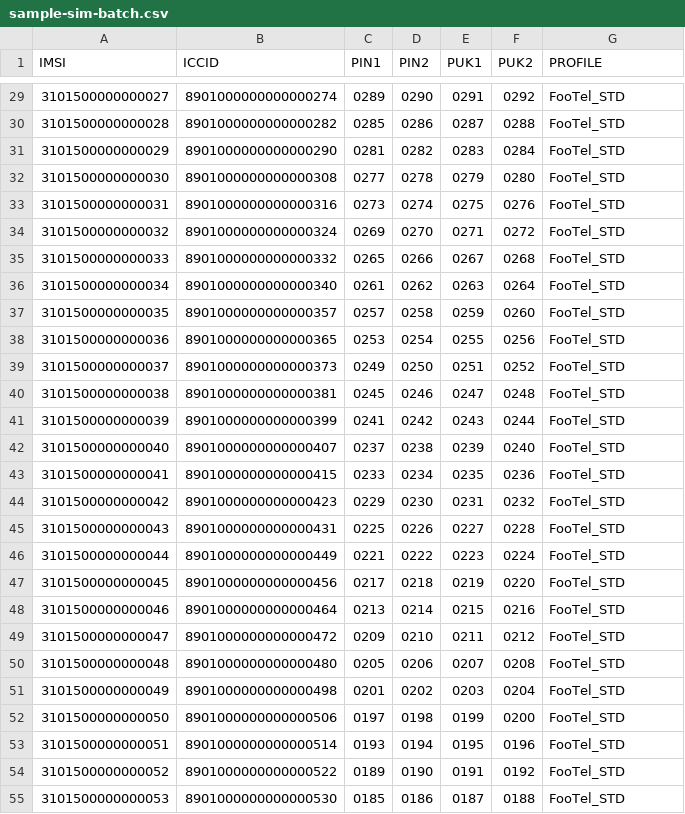
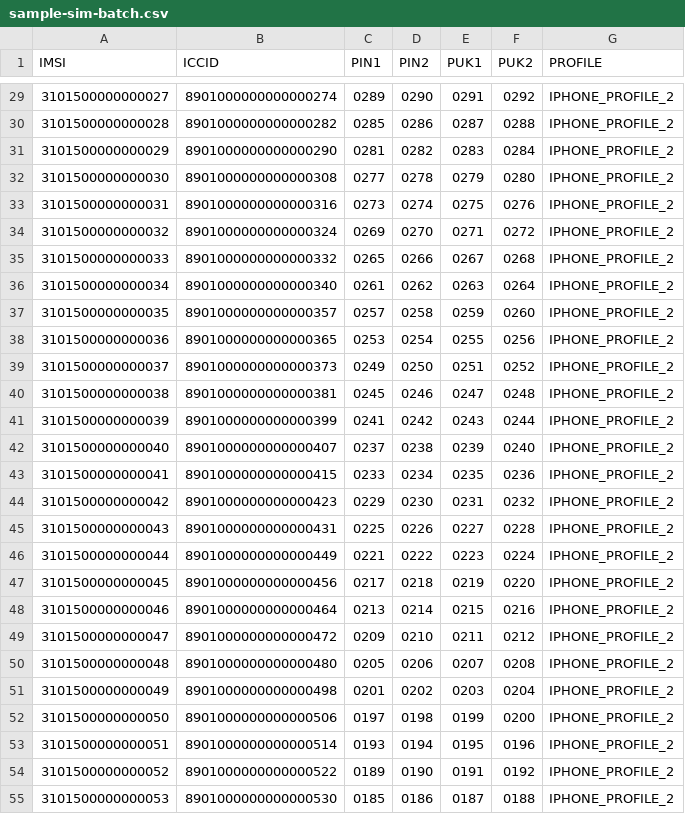
Before and after one commit to ostelco/ostelco-core, a CSV file: sim-administration/simmanager/src/integration-test/resources/sample-sim-batch.csv, drawn as a sheet; only a part is shown, gaps mark what is left out; the diff covers the shown part only.

```diff
--- a/sim-administration/simmanager/src/integration-test/resources/sample-sim-batch.csv
+++ b/sim-administration/simmanager/src/integration-test/resources/sample-sim-batch.csv
@@ -29,27 +29,27 @@ IMSI,ICCID,PIN1,PIN2,PUK1,PUK2,PROFILE
-3101500000000027,8901000000000000274,0289,0290,0291,0292,FooTel_STD
-3101500000000028,8901000000000000282,0285,0286,0287,0288,FooTel_STD
-3101500000000029,8901000000000000290,0281,0282,0283,0284,FooTel_STD
-3101500000000030,8901000000000000308,0277,0278,0279,0280,FooTel_STD
-3101500000000031,8901000000000000316,0273,0274,0275,0276,FooTel_STD
-3101500000000032,8901000000000000324,0269,0270,0271,0272,FooTel_STD
-3101500000000033,8901000000000000332,0265,0266,0267,0268,FooTel_STD
-3101500000000034,8901000000000000340,0261,0262,0263,0264,FooTel_STD
-3101500000000035,8901000000000000357,0257,0258,0259,0260,FooTel_STD
-3101500000000036,8901000000000000365,0253,0254,0255,0256,FooTel_STD
-3101500000000037,8901000000000000373,0249,0250,0251,0252,FooTel_STD
-3101500000000038,8901000000000000381,0245,0246,0247,0248,FooTel_STD
-3101500000000039,8901000000000000399,0241,0242,0243,0244,FooTel_STD
-3101500000000040,8901000000000000407,0237,0238,0239,0240,FooTel_STD
-3101500000000041,8901000000000000415,0233,0234,0235,0236,FooTel_STD
-3101500000000042,8901000000000000423,0229,0230,0231,0232,FooTel_STD
-3101500000000043,8901000000000000431,0225,0226,0227,0228,FooTel_STD
-3101500000000044,8901000000000000449,0221,0222,0223,0224,FooTel_STD
-3101500000000045,8901000000000000456,0217,0218,0219,0220,FooTel_STD
-3101500000000046,8901000000000000464,0213,0214,0215,0216,FooTel_STD
-3101500000000047,8901000000000000472,0209,0210,0211,0212,FooTel_STD
-3101500000000048,8901000000000000480,0205,0206,0207,0208,FooTel_STD
-3101500000000049,8901000000000000498,0201,0202,0203,0204,FooTel_STD
-3101500000000050,8901000000000000506,0197,0198,0199,0200,FooTel_STD
-3101500000000051,8901000000000000514,0193,0194,0195,0196,FooTel_STD
-3101500000000052,8901000000000000522,0189,0190,0191,0192,FooTel_STD
-3101500000000053,8901000000000000530,0185,0186,0187,0188,FooTel_STD
+3101500000000027,8901000000000000274,0289,0290,0291,0292,IPHONE_PROFILE_2
+3101500000000028,8901000000000000282,0285,0286,0287,0288,IPHONE_PROFILE_2
+3101500000000029,8901000000000000290,0281,0282,0283,0284,IPHONE_PROFILE_2
+3101500000000030,8901000000000000308,0277,0278,0279,0280,IPHONE_PROFILE_2
+3101500000000031,8901000000000000316,0273,0274,0275,0276,IPHONE_PROFILE_2
+3101500000000032,8901000000000000324,0269,0270,0271,0272,IPHONE_PROFILE_2
+3101500000000033,8901000000000000332,0265,0266,0267,0268,IPHONE_PROFILE_2
+3101500000000034,8901000000000000340,0261,0262,0263,0264,IPHONE_PROFILE_2
+3101500000000035,8901000000000000357,0257,0258,0259,0260,IPHONE_PROFILE_2
+3101500000000036,8901000000000000365,0253,0254,0255,0256,IPHONE_PROFILE_2
+3101500000000037,8901000000000000373,0249,0250,0251,0252,IPHONE_PROFILE_2
+3101500000000038,8901000000000000381,0245,0246,0247,0248,IPHONE_PROFILE_2
+3101500000000039,8901000000000000399,0241,0242,0243,0244,IPHONE_PROFILE_2
+3101500000000040,8901000000000000407,0237,0238,0239,0240,IPHONE_PROFILE_2
+3101500000000041,8901000000000000415,0233,0234,0235,0236,IPHONE_PROFILE_2
+3101500000000042,8901000000000000423,0229,0230,0231,0232,IPHONE_PROFILE_2
+3101500000000043,8901000000000000431,0225,0226,0227,0228,IPHONE_PROFILE_2
+3101500000000044,8901000000000000449,0221,0222,0223,0224,IPHONE_PROFILE_2
+3101500000000045,8901000000000000456,0217,0218,0219,0220,IPHONE_PROFILE_2
+3101500000000046,8901000000000000464,0213,0214,0215,0216,IPHONE_PROFILE_2
+3101500000000047,8901000000000000472,0209,0210,0211,0212,IPHONE_PROFILE_2
+3101500000000048,8901000000000000480,0205,0206,0207,0208,IPHONE_PROFILE_2
+3101500000000049,8901000000000000498,0201,0202,0203,0204,IPHONE_PROFILE_2
+3101500000000050,8901000000000000506,0197,0198,0199,0200,IPHONE_PROFILE_2
+3101500000000051,8901000000000000514,0193,0194,0195,0196,IPHONE_PROFILE_2
+3101500000000052,8901000000000000522,0189,0190,0191,0192,IPHONE_PROFILE_2
+3101500000000053,8901000000000000530,0185,0186,0187,0188,IPHONE_PROFILE_2
```
Also changed, not shown: 73 edited cells elsewhere in this file, 1 other file.
